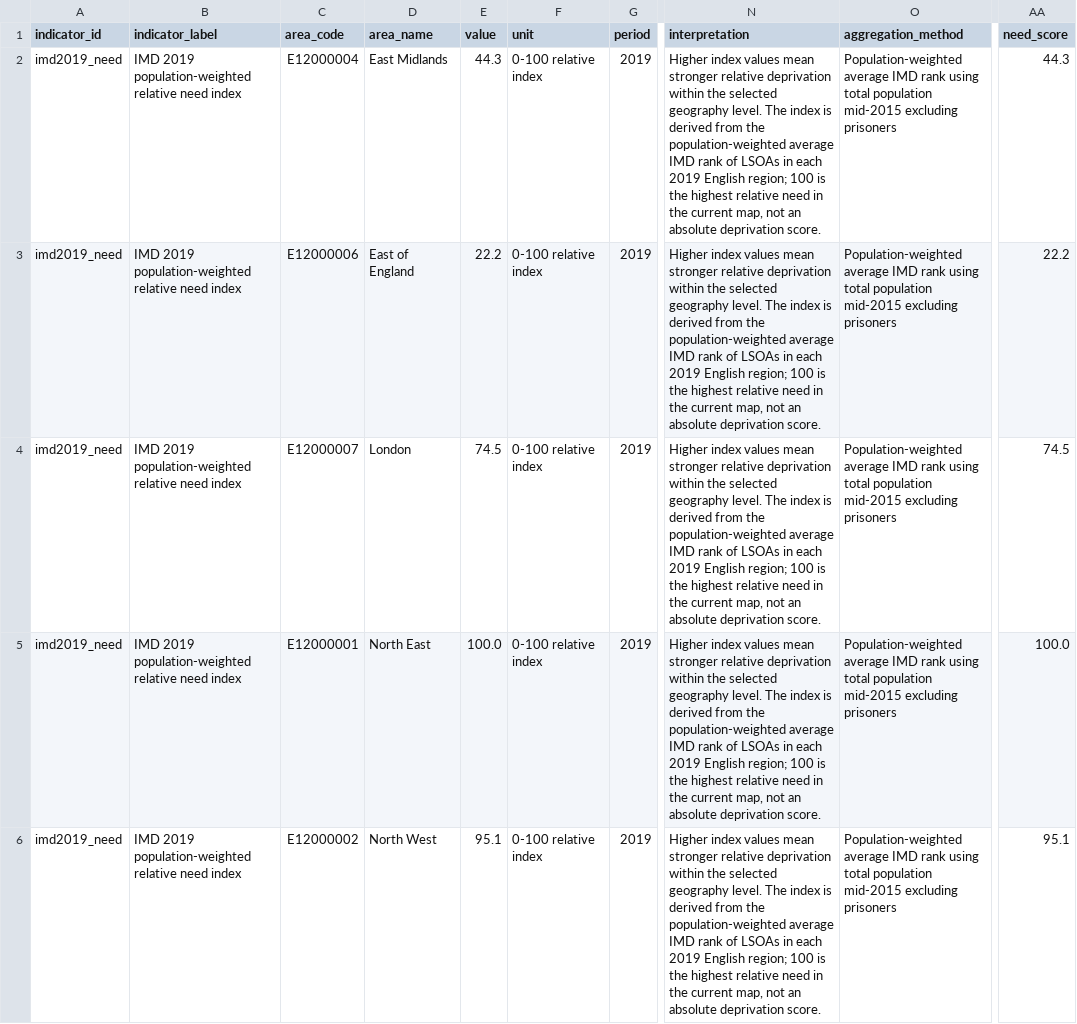
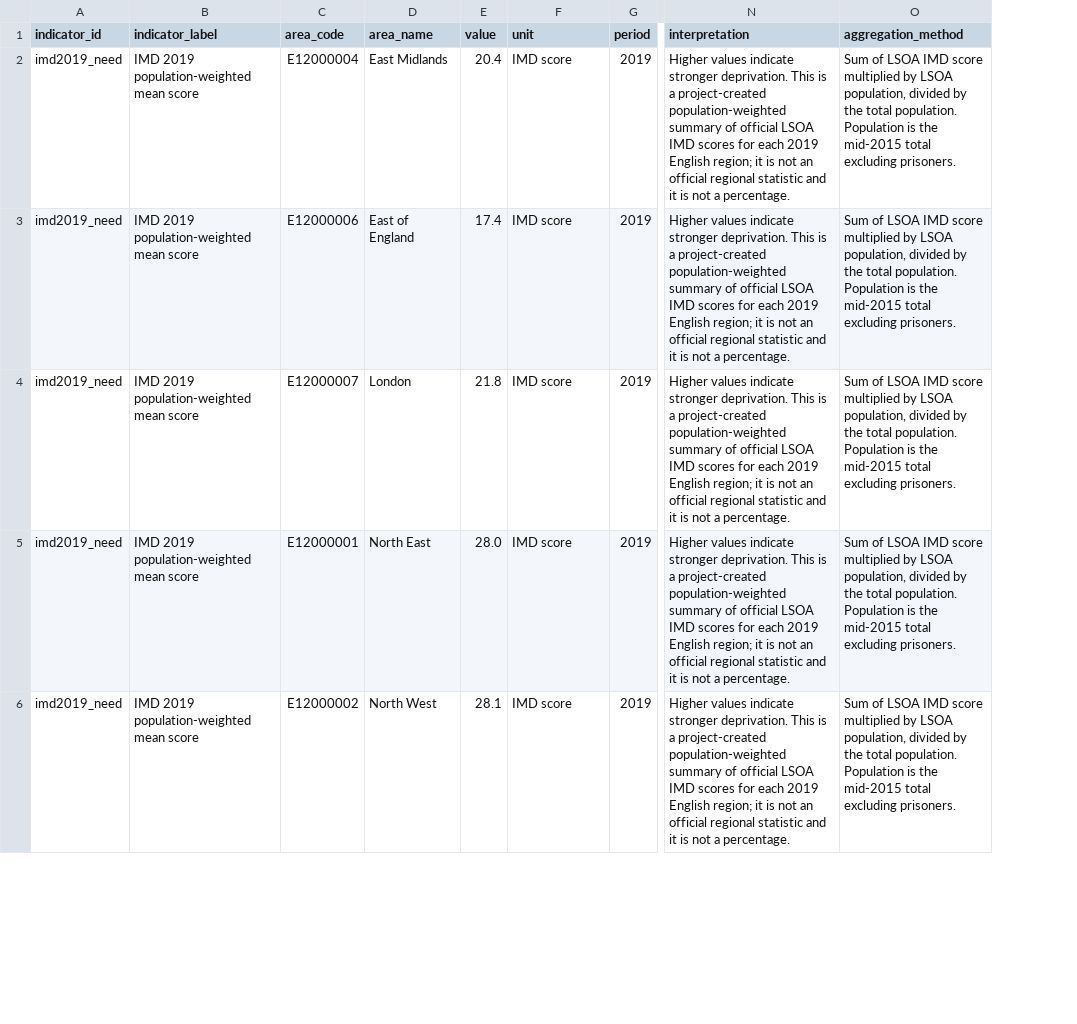
Before and after one commit to chenyangce-ops/fusion21-social-need-explorer, a CSV file: data/processed/imd_rgn2019.csv, drawn as a sheet; only a part is shown, gaps mark what is left out; the diff covers the shown part only; the diff names each change by its address in the sheet, - before the commit and + after, or states it on an @@ line.

```diff
--- a/data/processed/imd_rgn2019.csv
+++ b/data/processed/imd_rgn2019.csv
-column AA (need_score), rows 2-6: 44.3 | 22.2 | 74.5 | 100.0 | 95.1
-B2:B6 (indicator_label): IMD 2019 population-weighted relative need index
+B2:B6 (indicator_label): IMD 2019 population-weighted mean score
-E2 (value): 44.3
+E2 (value): 20.4
-F2:F6 (unit): 0-100 relative index
+F2:F6 (unit): IMD score
-N2:N6 (interpretation): Higher index values mean stronger relative deprivation within the selected geography level. The index is derived from the population-weighted average IMD rank of LSOAs in each 2019 English region; 100 is the highest relative need in the current map, not an absolute deprivation score.
+N2:N6 (interpretation): Higher values indicate stronger deprivation. This is a project-created population-weighted summary of official LSOA IMD scores for each 2019 English region; it is not an official regional statistic and it is not a percentage.
-O2:O6 (aggregation_method): Population-weighted average IMD rank using total population mid-2015 excluding prisoners
+O2:O6 (aggregation_method): Sum of LSOA IMD score multiplied by LSOA population, divided by the total population. Population is the mid-2015 total excluding prisoners.
-E3 (value): 22.2
+E3 (value): 17.4
-E4 (value): 74.5
+E4 (value): 21.8
-E5 (value): 100.0
+E5 (value): 28.0
-E6 (value): 95.1
+E6 (value): 28.1
```
Also changed, not shown: 20 edited cells elsewhere in this file, data/processed/metrics_latest.csv, data/processed/metrics_timeseries.csv, 5 other files.
